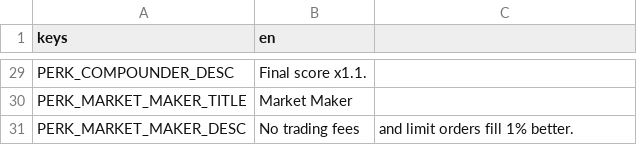
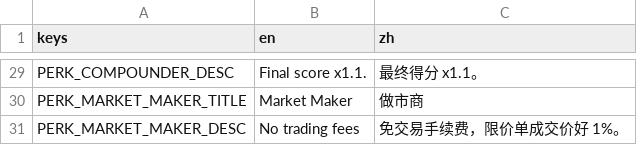
Before and after one commit to littenduck/stock-simulator, a CSV file: localization/perks.csv, drawn as a sheet; only a part is shown, gaps mark what is left out; the diff covers the shown part only; the diff names each change by its address in the sheet, - before the commit and + after, or states it on an @@ line.

```diff
--- a/localization/perks.csv
+++ b/localization/perks.csv
-C1: (empty)
+C1: zh
-C29 (zh): (empty)
+C29 (zh): 最终得分 x1.1。
-C30 (zh): (empty)
+C30 (zh): 做市商
-C31 (zh): and limit orders fill 1% better.
+C31 (zh): 免交易手续费，限价单成交价好 1%。
```
Also changed, not shown: 27 edited cells elsewhere in this file, localization/characters.csv, localization/news.csv, 26 other files.
